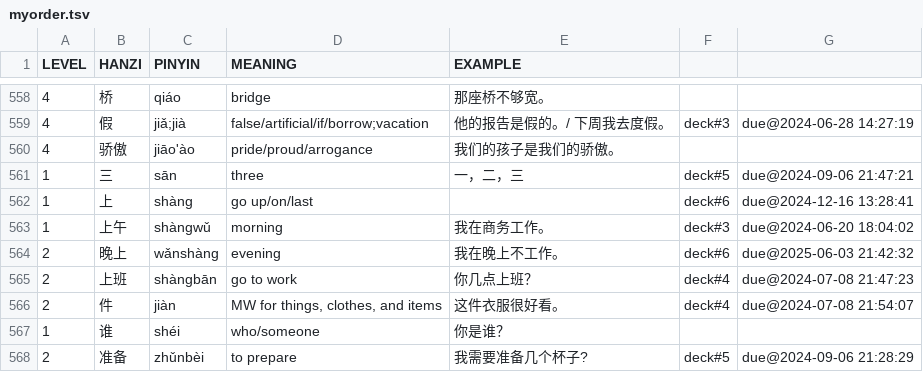
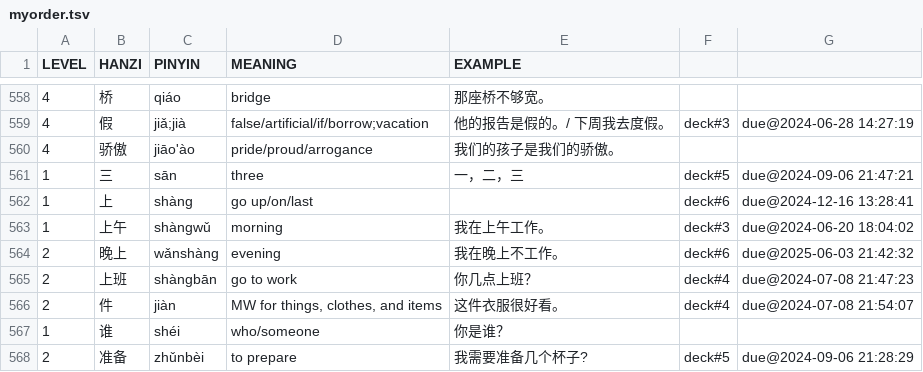
Before and after one commit to proycon/vocadata, a TSV file: zh/myorder.tsv, drawn as a sheet; only a part is shown, gaps mark what is left out.

Commit message:
fix

```diff
--- a/zh/myorder.tsv
+++ b/zh/myorder.tsv
@@ -562,3 +562,3 @@ LEVEL	HANZI	PINYIN	MEANING	EXAMPLE
 1	上	shàng	go up/on/last		deck#6	due@2024-12-16 13:28:41
-1	上午	shàngwǔ	morning	我在商务工作。	deck#3	due@2024-06-20 18:04:02
+1	上午	shàngwǔ	morning	我在上午工作。	deck#3	due@2024-06-20 18:04:02
 2	晚上	wǎnshàng	evening	我在晚上不工作。	deck#6	due@2025-06-03 21:42:32
```
